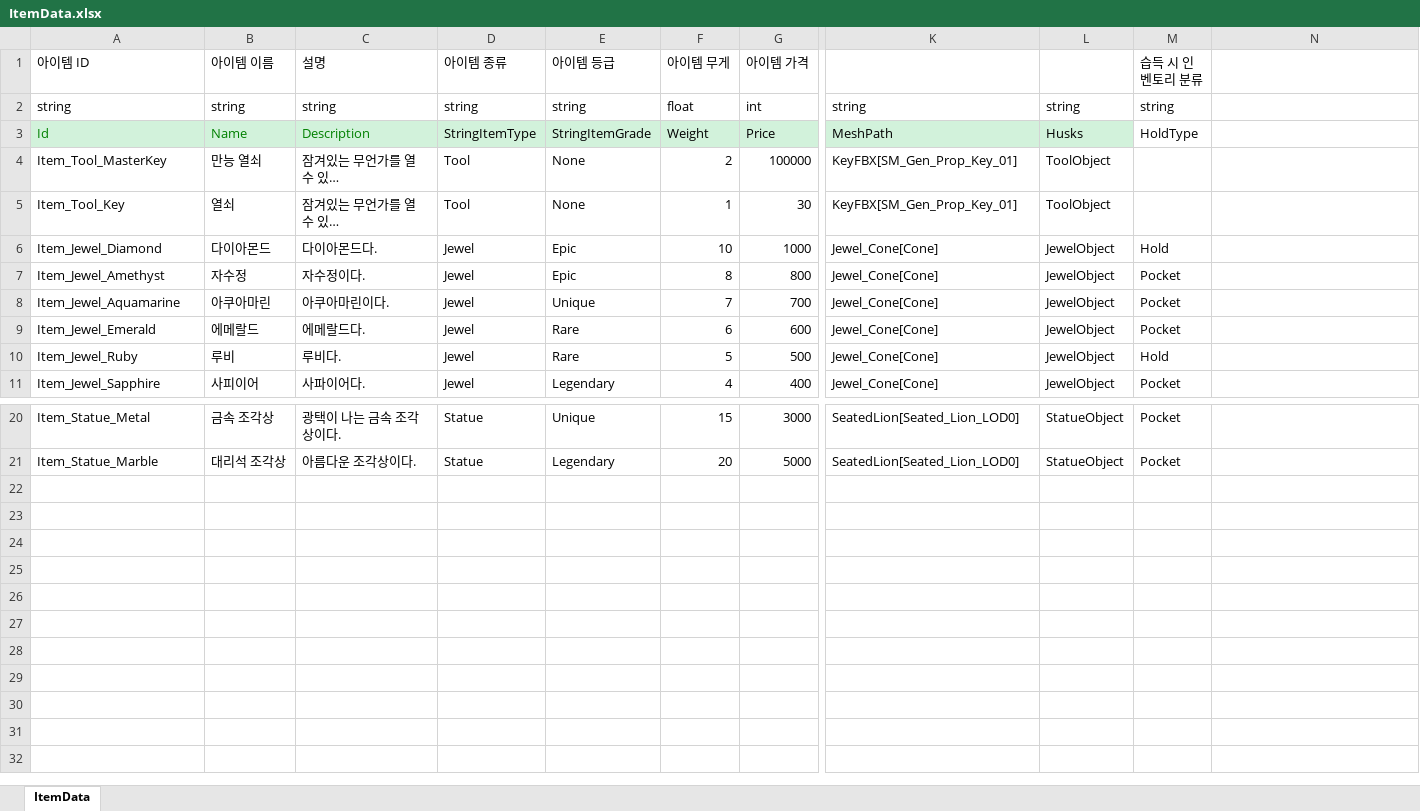
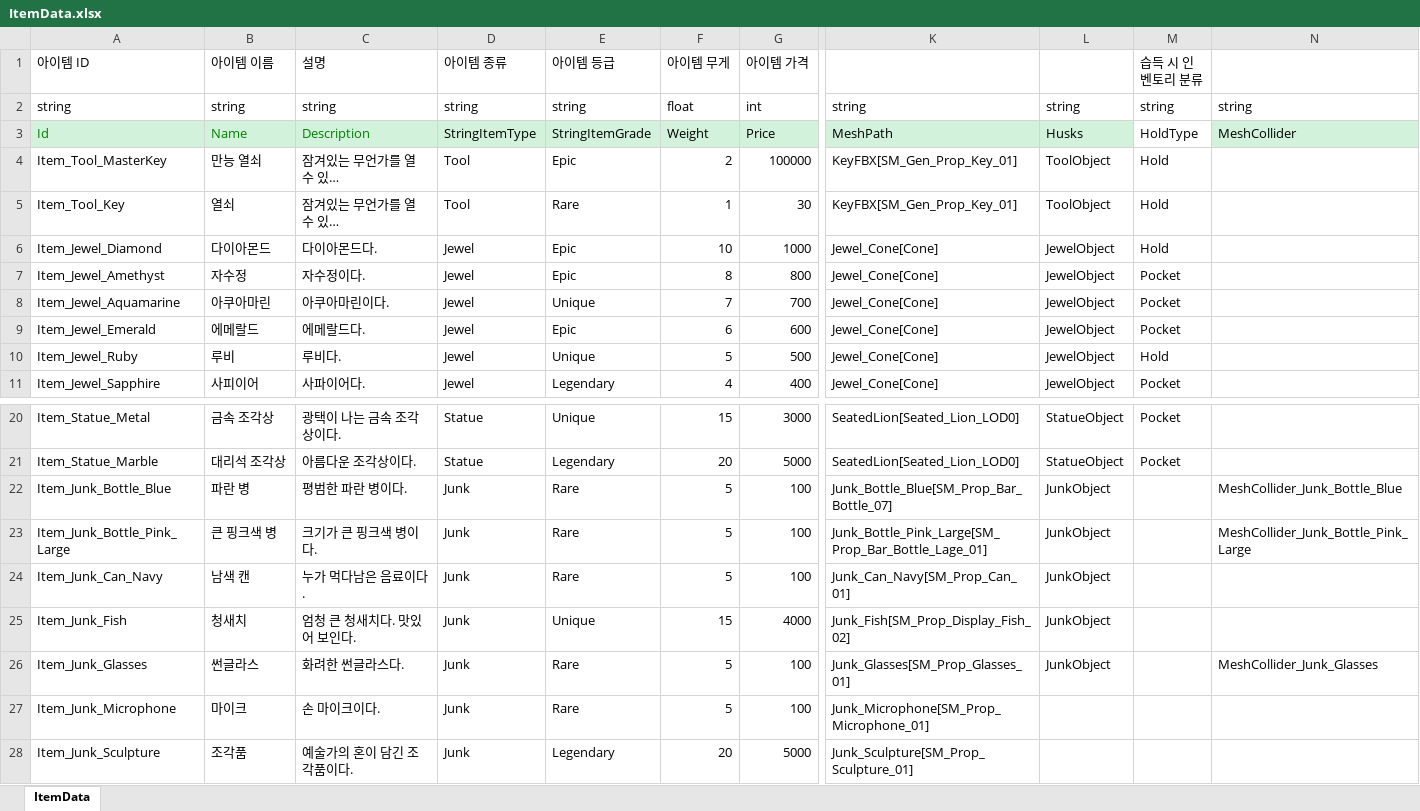
Before and after one commit to 6th-OzCooding/JewelThief, an Excel workbook: JsonConverter/ExcelFiles/ItemData.xlsx, sheet ItemData, drawn as a sheet; only a part is shown, gaps mark what is left out; long unchanged cells end in …; values as stored, in another font and other column widths than the file's, no borders; charts and pictures not drawn; rows hold the shown columns only; the diff names each change by its address in the sheet, - before the commit and + after, or states it on an @@ line.

```diff
--- a/JsonConverter/ExcelFiles/ItemData.xlsx (sheet ItemData)
+++ b/JsonConverter/ExcelFiles/ItemData.xlsx (sheet ItemData)
-N2: (empty)
+N2: string
-N3: (empty)
+N3: MeshCollider
-N3 fill: none
+N3 fill: #D2F2DB
-E4 (아이템 등급): None
+E4 (아이템 등급): Epic
-M4:M5 (습득 시 인벤토리 분류): (empty)
+M4:M5 (습득 시 인벤토리 분류): Hold
-E5 (아이템 등급): None
+E5 (아이템 등급): Rare
-E9 (아이템 등급): Rare
+E9 (아이템 등급): Epic
-E10 (아이템 등급): Rare
+E10 (아이템 등급): Unique
+row 22: Item_Junk_Bottle_Blue | 파란 병 | 평범한 파란 병이다. | Junk | Rare | 5 | 100 | Junk_Bottle_Blue[SM_Prop_Bar_Bottle_07] | JunkObject |  | MeshCollider_Junk_Bottle_Blue
+row 23: Item_Junk_Bottle_Pink_Large | 큰 핑크색 병 | 크기가 큰 핑크색 병이다. | Junk | Rare | 5 | 100 | Junk_Bottle_Pink_Large[SM_Prop_Bar_Bottle_Lage_01] | JunkObject |  | MeshCollider_Junk_Bottle_Pink_Large
+row 24: Item_Junk_Can_Navy | 남색 캔 | 누가 먹다남은 음료이다. | Junk | Rare | 5 | 100 | Junk_Can_Navy[SM_Prop_Can_01] | JunkObject
+row 25: Item_Junk_Fish | 청새치 | 엄청 큰 청새치다. 맛있어 보인다. | Junk | Unique | 15 | 4000 | Junk_Fish[SM_Prop_Display_Fish_02] | JunkObject
+row 26: Item_Junk_Glasses | 썬글라스 | 화려한 썬글라스다. | Junk | Rare | 5 | 100 | Junk_Glasses[SM_Prop_Glasses_01] | JunkObject |  | MeshCollider_Junk_Glasses
+row 27: Item_Junk_Microphone | 마이크 | 손 마이크이다. | Junk | Rare | 5 | 100 | Junk_Microphone[SM_Prop_Microphone_01]
+row 28: Item_Junk_Sculpture | 조각품 | 예술가의 혼이 담긴 조각품이다. | Junk | Legendary | 20 | 5000 | Junk_Sculpture[SM_Prop_Sculpture_01]
```
Also changed, not shown: JsonConverter/ExcelFiles/Pool.xlsx, JsonConverter/ExcelFiles/PreLoadAsset.xlsx, 10 other files.
